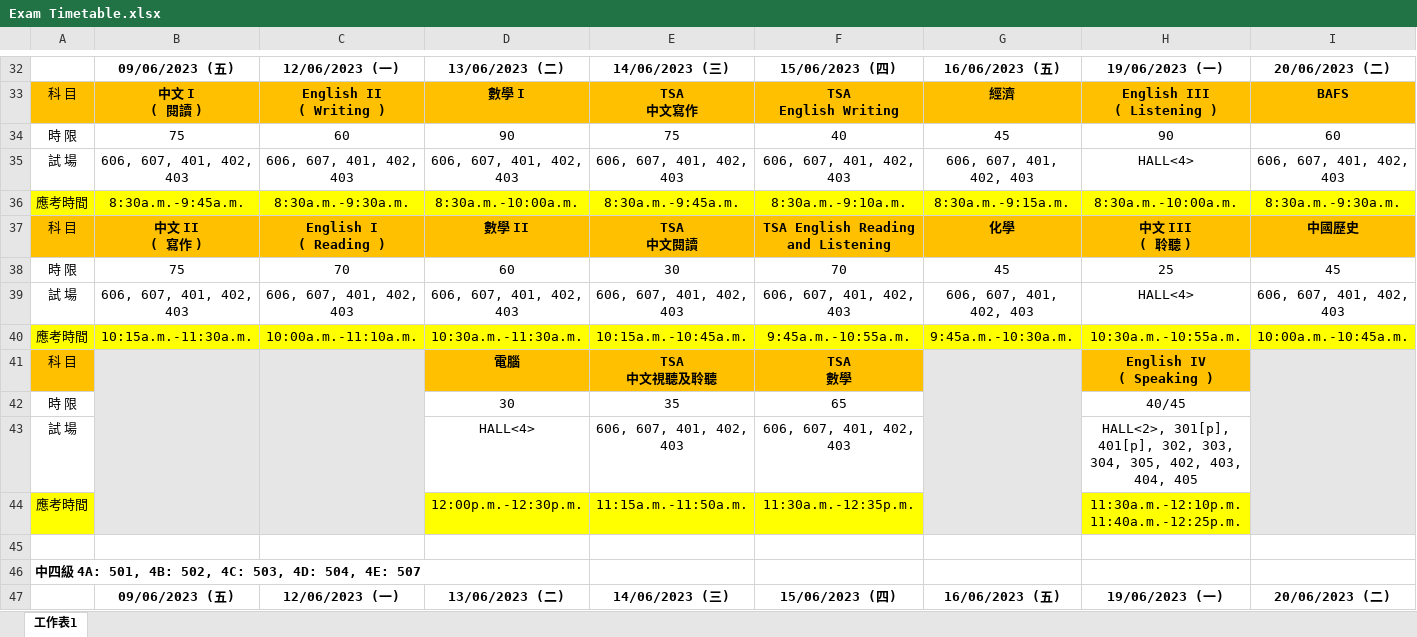
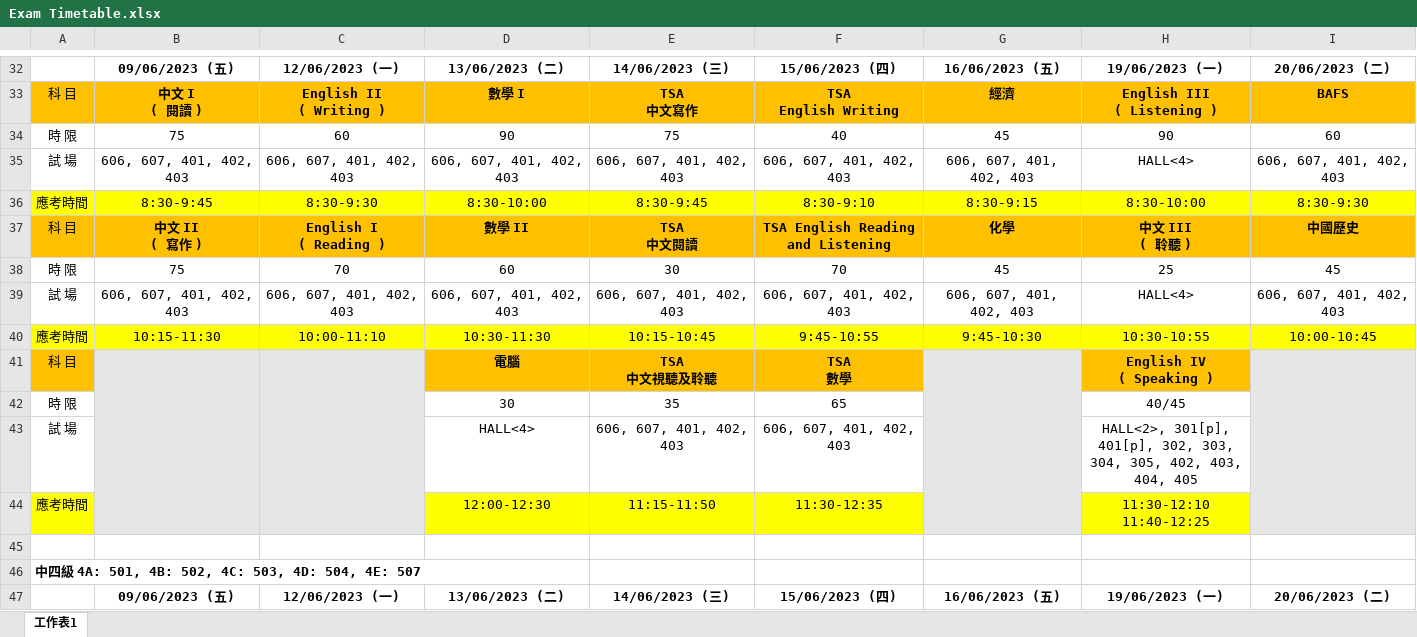
Before and after one commit to XiaoWingHong/TSTSS_Exam_Timetable, an Excel workbook: Input/Exam Timetable.xlsx, sheet 工作表1, drawn as a sheet; only a part is shown, gaps mark what is left out; values as stored, in another font and other column widths than the file's, no borders; ↵ is a line break in a cell; the diff covers the shown part only; the diff names each change by its address in the sheet, - before the commit and + after, or states it on an @@ line.

```diff
--- a/Input/Exam Timetable.xlsx (sheet 工作表1)
+++ b/Input/Exam Timetable.xlsx (sheet 工作表1)
-B36: 8:30a.m.-9:45a.m.
+B36: 8:30-9:45
-C36: 8:30a.m.-9:30a.m.
+C36: 8:30-9:30
-D36: 8:30a.m.-10:00a.m.
+D36: 8:30-10:00
-E36: 8:30a.m.-9:45a.m.
+E36: 8:30-9:45
-F36: 8:30a.m.-9:10a.m.
+F36: 8:30-9:10
-G36: 8:30a.m.-9:15a.m.
+G36: 8:30-9:15
-H36: 8:30a.m.-10:00a.m.
+H36: 8:30-10:00
-I36: 8:30a.m.-9:30a.m.
+I36: 8:30-9:30
-B40: 10:15a.m.-11:30a.m.
+B40: 10:15-11:30
-C40: 10:00a.m.-11:10a.m.
+C40: 10:00-11:10
-D40: 10:30a.m.-11:30a.m.
+D40: 10:30-11:30
-E40: 10:15a.m.-10:45a.m.
+E40: 10:15-10:45
-F40: 9:45a.m.-10:55a.m.
+F40: 9:45-10:55
-G40: 9:45a.m.-10:30a.m.
+G40: 9:45-10:30
-H40: 10:30a.m.-10:55a.m.
+H40: 10:30-10:55
-I40: 10:00a.m.-10:45a.m.
+I40: 10:00-10:45
-D44: 12:00p.m.-12:30p.m.
+D44: 12:00-12:30
-E44: 11:15a.m.-11:50a.m.
+E44: 11:15-11:50
-F44: 11:30a.m.-12:35p.m.
+F44: 11:30-12:35
-H44: 11:30a.m.-12:10p.m. ↵ 11:40a.m.-12:25p.m.
+H44: 11:30-12:10 ↵ 11:40-12:25
```
Also changed, not shown: 80 edited cells elsewhere in this sheet, 2 other files.
